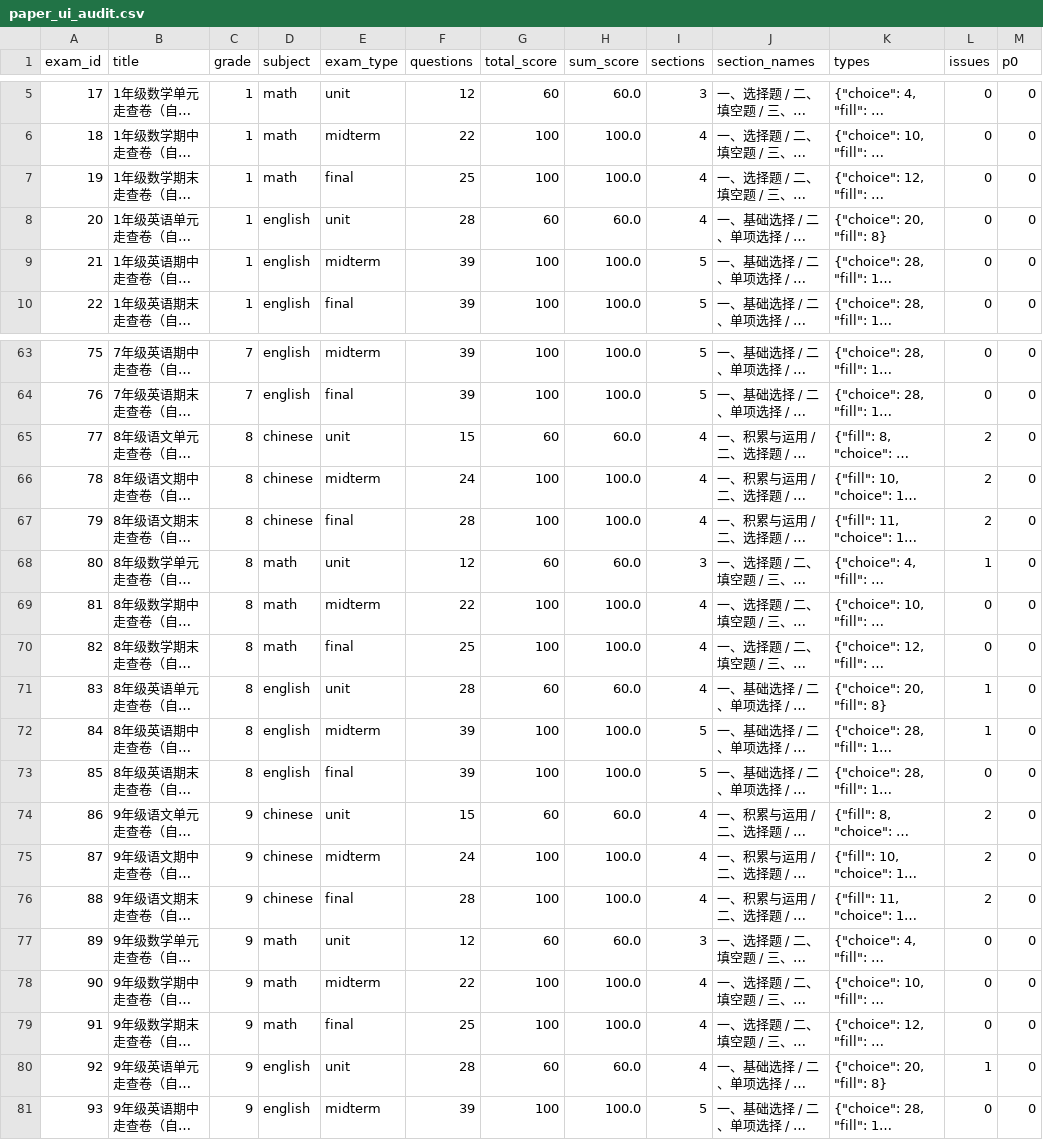
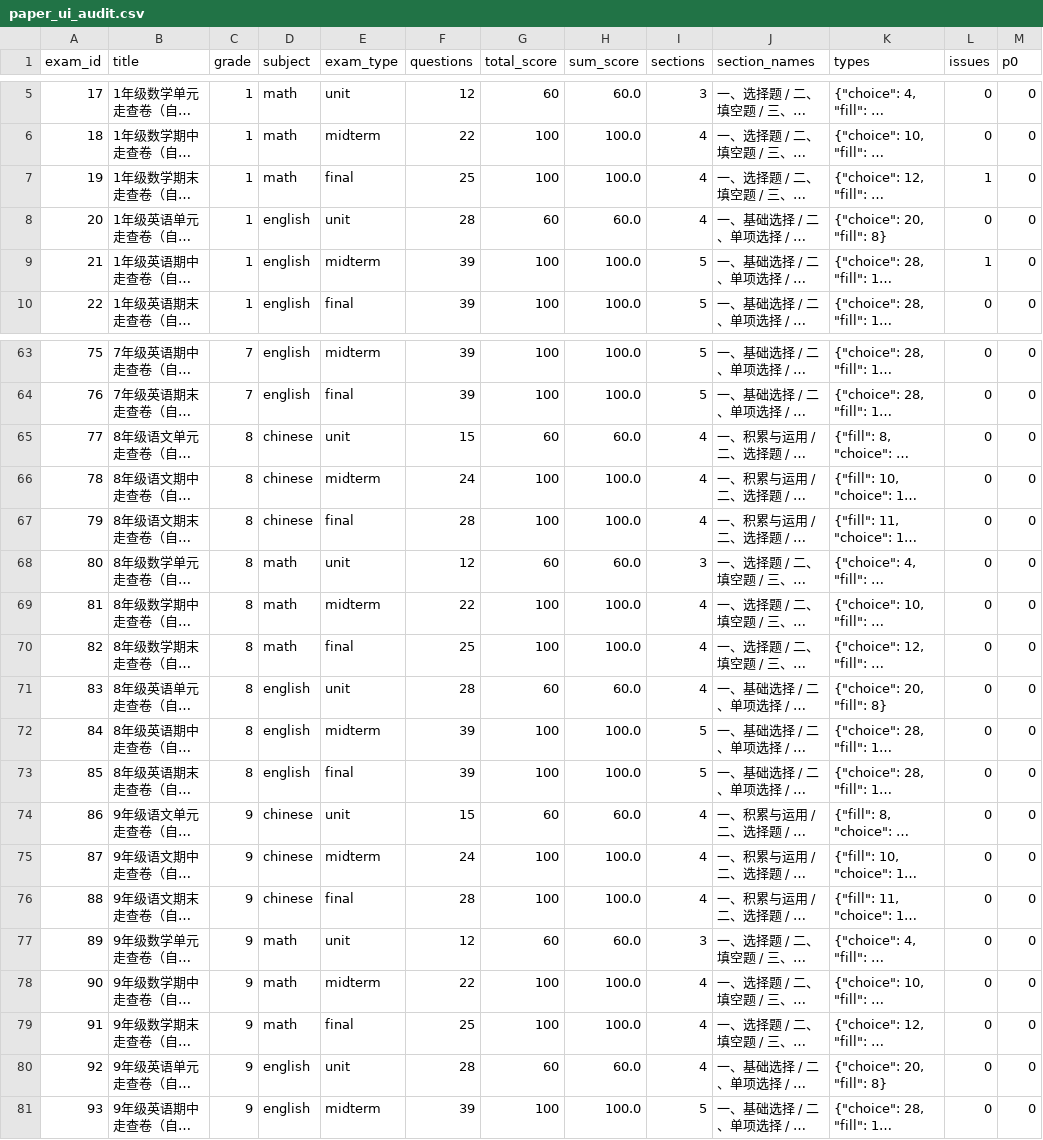
Before and after one commit to chihinglau/AiLearning, a CSV file: docs/content-templates/exports/ui_audit_20261118_after_fix/paper_ui_audit.csv, drawn as a sheet; only a part is shown, gaps mark what is left out; long unchanged cells end in …; the diff covers the shown part only; the diff names each change by its address in the sheet, - before the commit and + after, or states it on an @@ line.

```diff
--- a/docs/content-templates/exports/ui_audit_20261118_after_fix/paper_ui_audit.csv
+++ b/docs/content-templates/exports/ui_audit_20261118_after_fix/paper_ui_audit.csv
-L7 (issues): 0
+L7 (issues): 1
-L9 (issues): 0
+L9 (issues): 1
-L65:L67 (issues): 2
+L65:L67 (issues): 0
-L68 (issues): 1
+L68 (issues): 0
-L71:L72 (issues): 1
+L71:L72 (issues): 0
-L74:L76 (issues): 2
+L74:L76 (issues): 0
-L80 (issues): 1
+L80 (issues): 0
```
Also changed, not shown: 19 edited cells elsewhere in this file, 5 other files.
